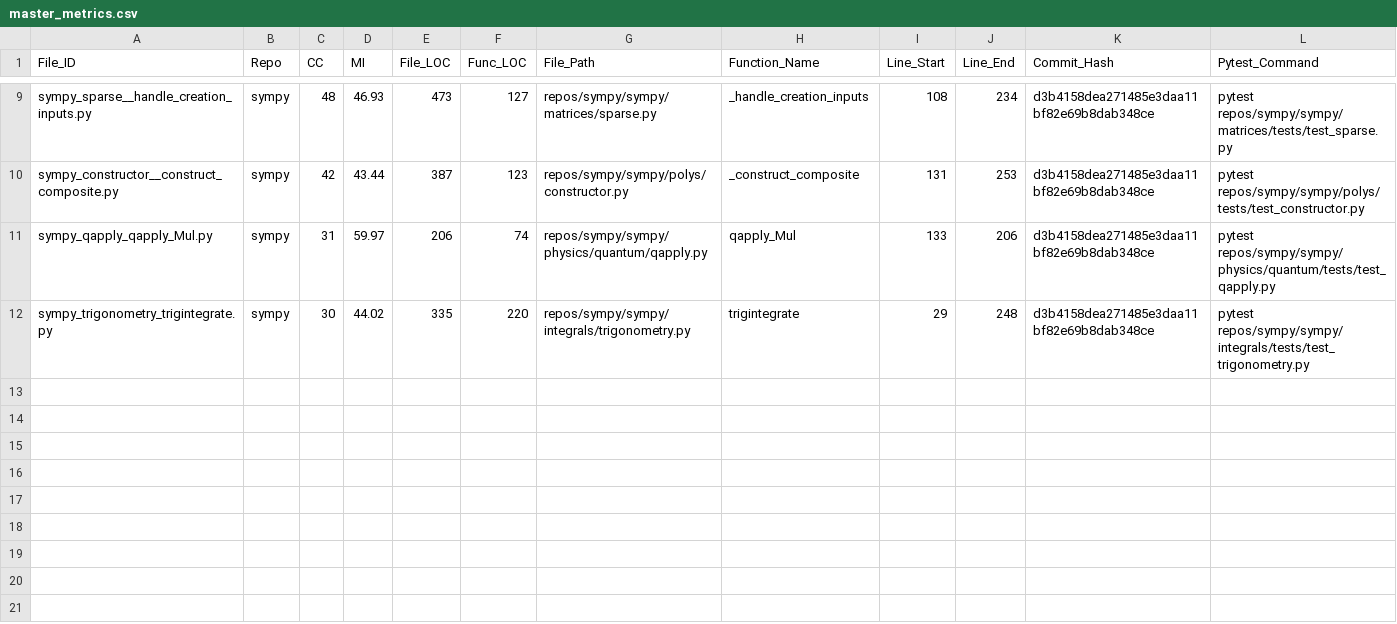
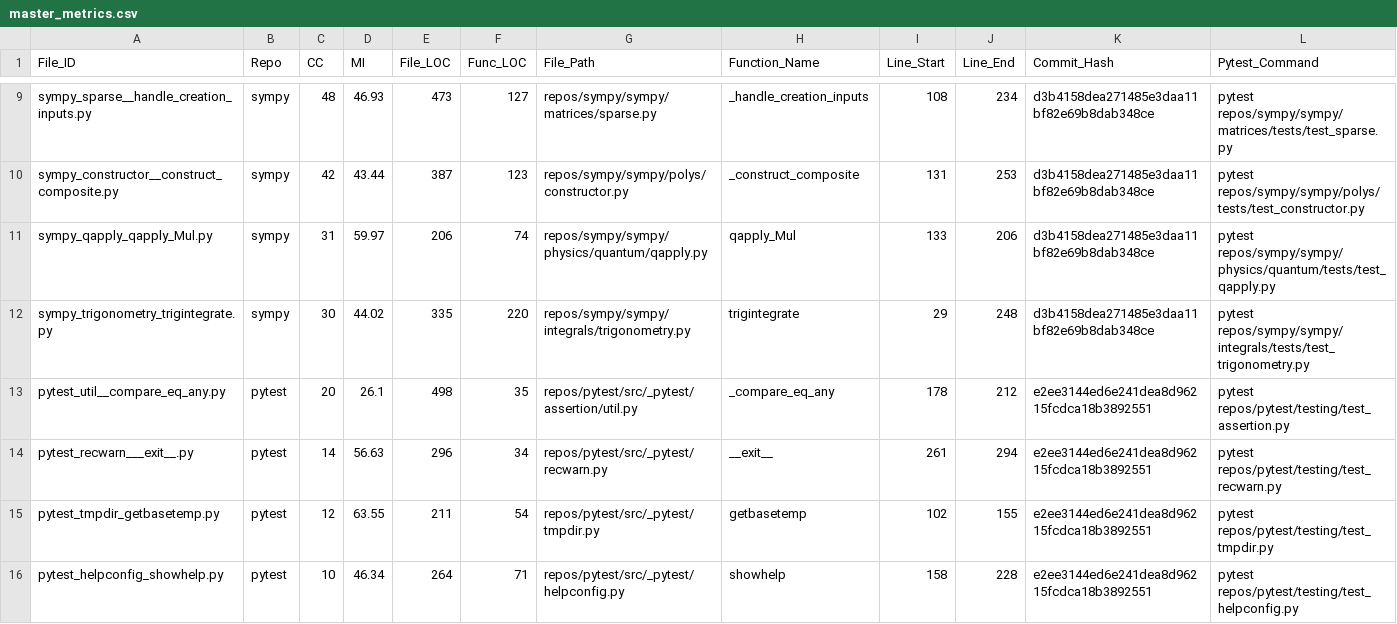
Before and after one commit to alvagarciia/satd-thesis, a CSV file: datasets/master_metrics.csv, drawn as a sheet; only a part is shown, gaps mark what is left out; the diff names each change by its address in the sheet, - before the commit and + after, or states it on an @@ line.

Commit message:
update with pytest repo

```diff
--- a/datasets/master_metrics.csv
+++ b/datasets/master_metrics.csv
+row 13: pytest_util__compare_eq_any.py | pytest | 20 | 26.1 | 498 | 35 | repos/pytest/src/_pytest/assertion/util.py | _compare_eq_any | 178 | 212 | e2ee3144ed6e241dea8d96215fcdca18b3892551 | pytest repos/pytest/testing/test_assertion.py
+row 14: pytest_recwarn___exit__.py | pytest | 14 | 56.63 | 296 | 34 | repos/pytest/src/_pytest/recwarn.py | __exit__ | 261 | 294 | e2ee3144ed6e241dea8d96215fcdca18b3892551 | pytest repos/pytest/testing/test_recwarn.py
+row 15: pytest_tmpdir_getbasetemp.py | pytest | 12 | 63.55 | 211 | 54 | repos/pytest/src/_pytest/tmpdir.py | getbasetemp | 102 | 155 | e2ee3144ed6e241dea8d96215fcdca18b3892551 | pytest repos/pytest/testing/test_tmpdir.py
+row 16: pytest_helpconfig_showhelp.py | pytest | 10 | 46.34 | 264 | 71 | repos/pytest/src/_pytest/helpconfig.py | showhelp | 158 | 228 | e2ee3144ed6e241dea8d96215fcdca18b3892551 | pytest repos/pytest/testing/test_helpconfig.py
```
Also changed, not shown: 4 other files.
